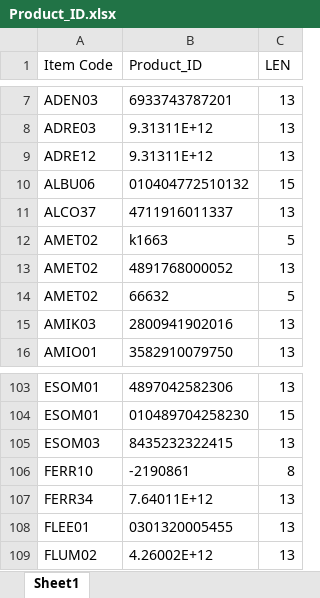
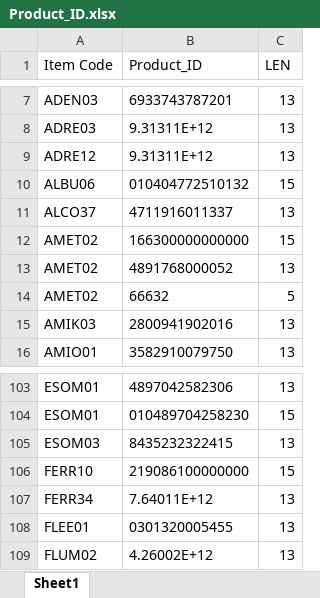
Before and after one commit to AlexCheung109/WardStockLocationCheck, an Excel workbook: Product_ID.xlsx, sheet Sheet1, drawn as a sheet; only a part is shown, gaps mark what is left out; values as stored, in another font and other column widths than the file's, no borders; table styles not drawn; the diff names each change by its address in the sheet, - before the commit and + after, or states it on an @@ line.

Commit message:
Add files via upload

```diff
--- a/Product_ID.xlsx (sheet Sheet1)
+++ b/Product_ID.xlsx (sheet Sheet1)
-B12 (Product_ID): k1663
+B12 (Product_ID): 166300000000000
-C12 (LEN): 5
+C12 (LEN): 15
-B106 (Product_ID): -2190861
+B106 (Product_ID): 219086100000000
-C106 (LEN): 8
+C106 (LEN): 15
```
